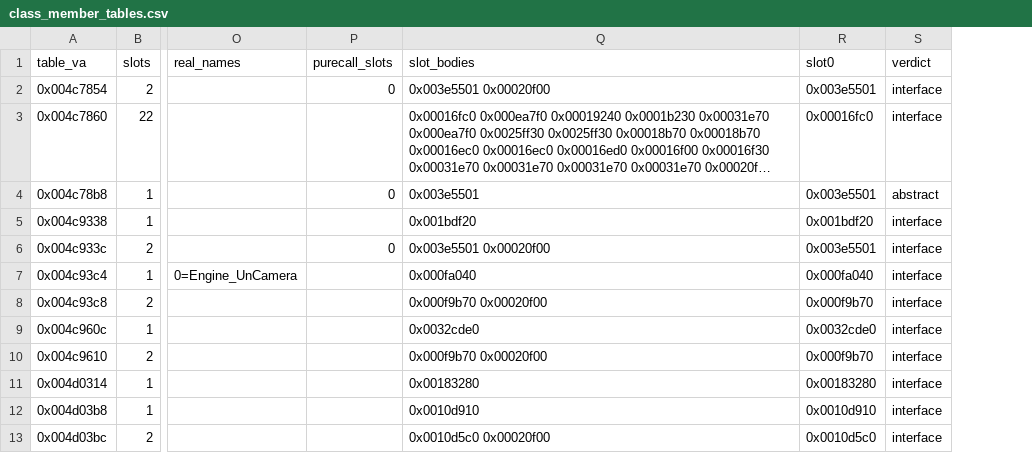
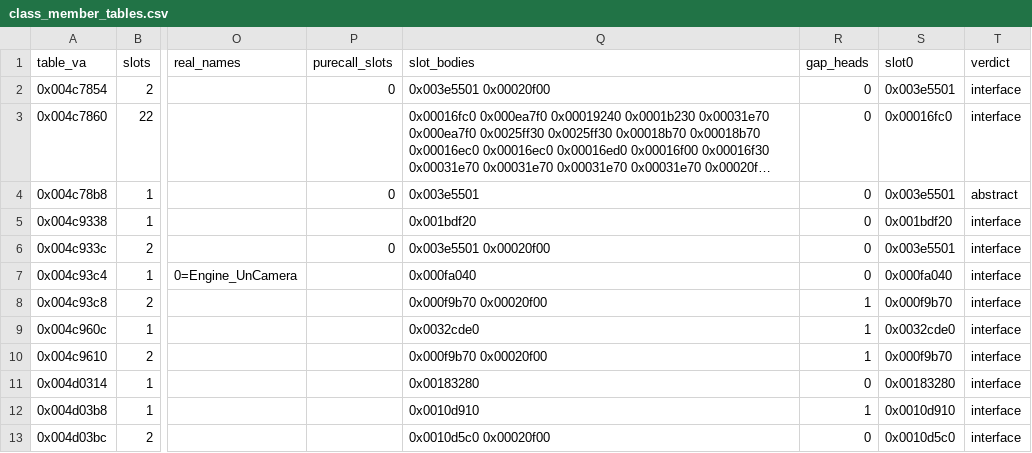
Before and after one commit to jkoehler11/stargate-alliance-decomp, a CSV file: inventory/class_member_tables.csv, drawn as a sheet; only a part is shown, gaps mark what is left out; long unchanged cells end in …; the diff names each change by its address in the sheet, - before the commit and + after, or states it on an @@ line.

Commit message:
class: 32 of U40's 269 table-slot gap bodies are in a member table, and the doc block counts them

```diff
--- a/inventory/class_member_tables.csv
+++ b/inventory/class_member_tables.csv
+column R (gap_heads), rows 2-13: 0 | 0 | 0 | 0 | 0 | 0 | 1 | 1 | 1 | 0 | 1 | 0
```
Also changed, not shown: inventory/artifact_hashes.csv, 4 other files.
